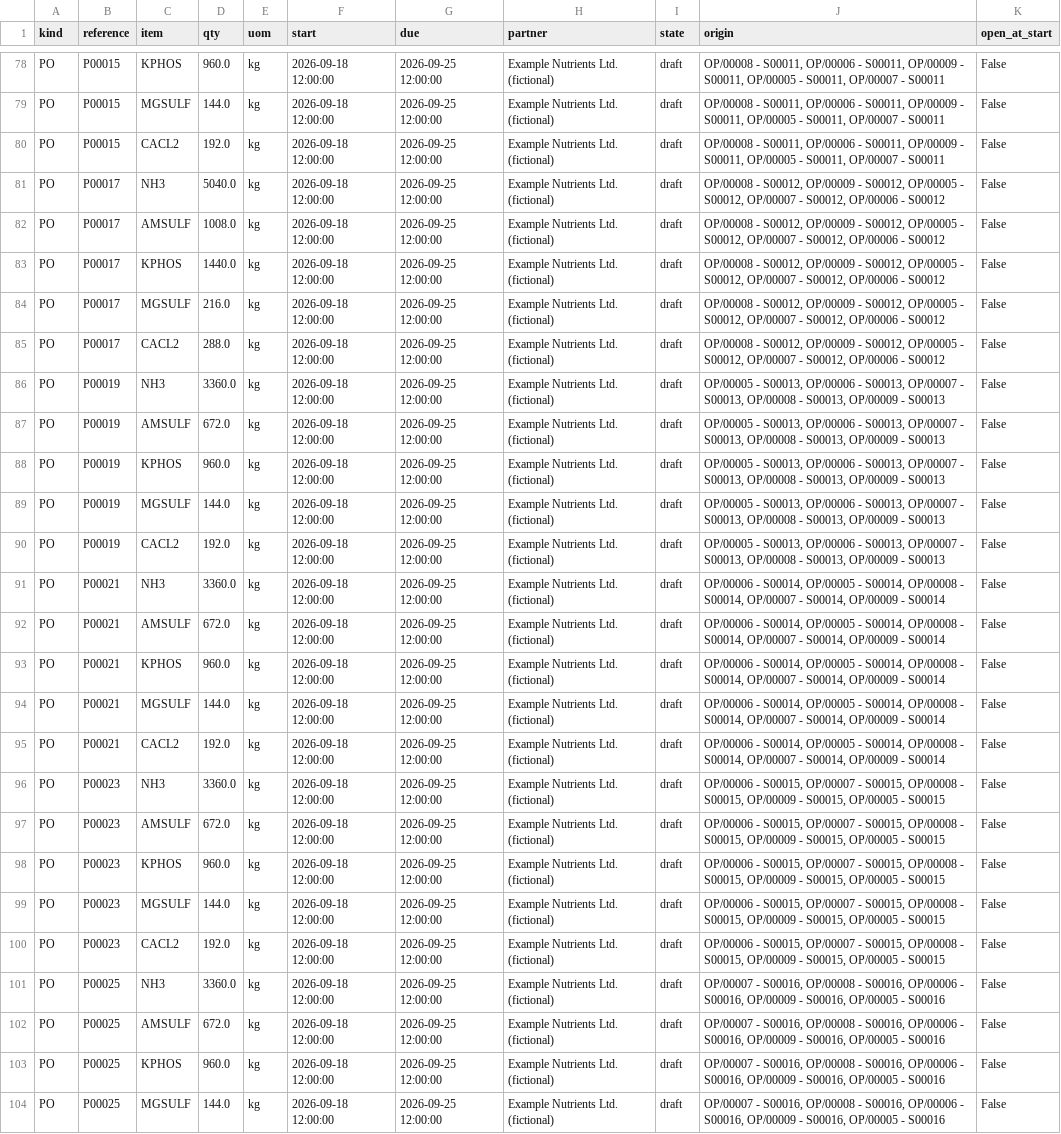
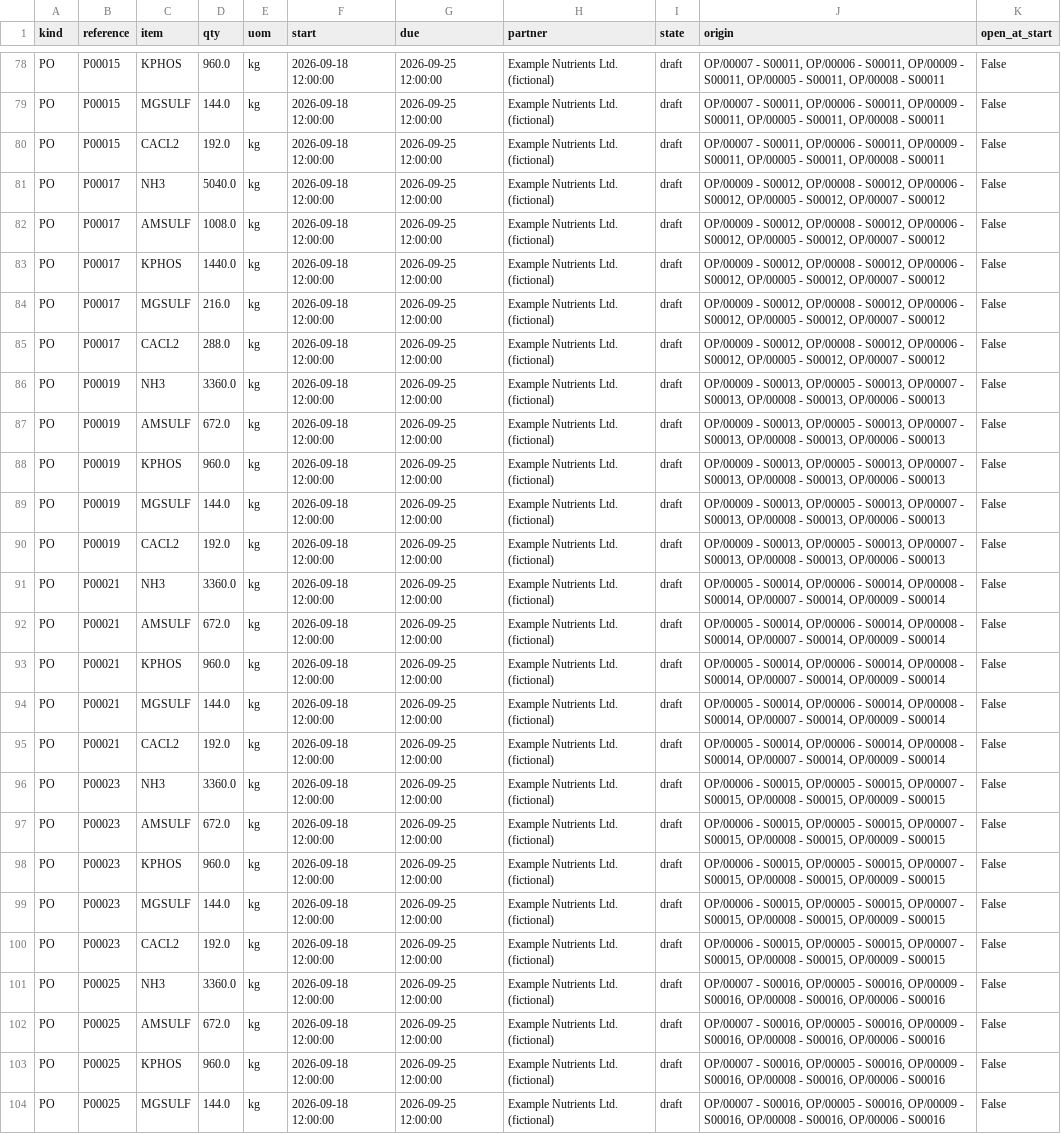
Before and after one commit to ariel-salvador/supply-chain-planning, a CSV file: data/processed/odoo_plan.csv, drawn as a sheet; only a part is shown, gaps mark what is left out; the diff covers the shown part only; the diff names each change by its address in the sheet, - before the commit and + after, or states it on an @@ line.

```diff
--- a/data/processed/odoo_plan.csv
+++ b/data/processed/odoo_plan.csv
-J78:J80 (origin): OP/00008 - S00011, OP/00006 - S00011, OP/00009 - S00011, OP/00005 - S00011, OP/00007 - S00011
+J78:J80 (origin): OP/00007 - S00011, OP/00006 - S00011, OP/00009 - S00011, OP/00005 - S00011, OP/00008 - S00011
-J81:J85 (origin): OP/00008 - S00012, OP/00009 - S00012, OP/00005 - S00012, OP/00007 - S00012, OP/00006 - S00012
+J81:J85 (origin): OP/00009 - S00012, OP/00008 - S00012, OP/00006 - S00012, OP/00005 - S00012, OP/00007 - S00012
-J86:J90 (origin): OP/00005 - S00013, OP/00006 - S00013, OP/00007 - S00013, OP/00008 - S00013, OP/00009 - S00013
+J86:J90 (origin): OP/00009 - S00013, OP/00005 - S00013, OP/00007 - S00013, OP/00008 - S00013, OP/00006 - S00013
-J91:J95 (origin): OP/00006 - S00014, OP/00005 - S00014,…
+J91:J95 (origin): OP/00005 - S00014, OP/00006 - S00014,…
-J96:J100 (origin): …- S00015, OP/00007 - S00015, OP/00008 - S00015, OP/00009 - S00015, OP/00005 - S00015
+J96:J100 (origin): …- S00015, OP/00005 - S00015, OP/00007 - S00015, OP/00008 - S00015, OP/00009 - S00015
-J101:J104 (origin): …- S00016, OP/00008 - S00016, OP/00006 - S00016, OP/00009 - S00016, OP/00005 - S00016
+J101:J104 (origin): …- S00016, OP/00005 - S00016, OP/00009 - S00016, OP/00008 - S00016, OP/00006 - S00016
```
Also changed, not shown: 79 edited cells elsewhere in this file, 8 other files.
